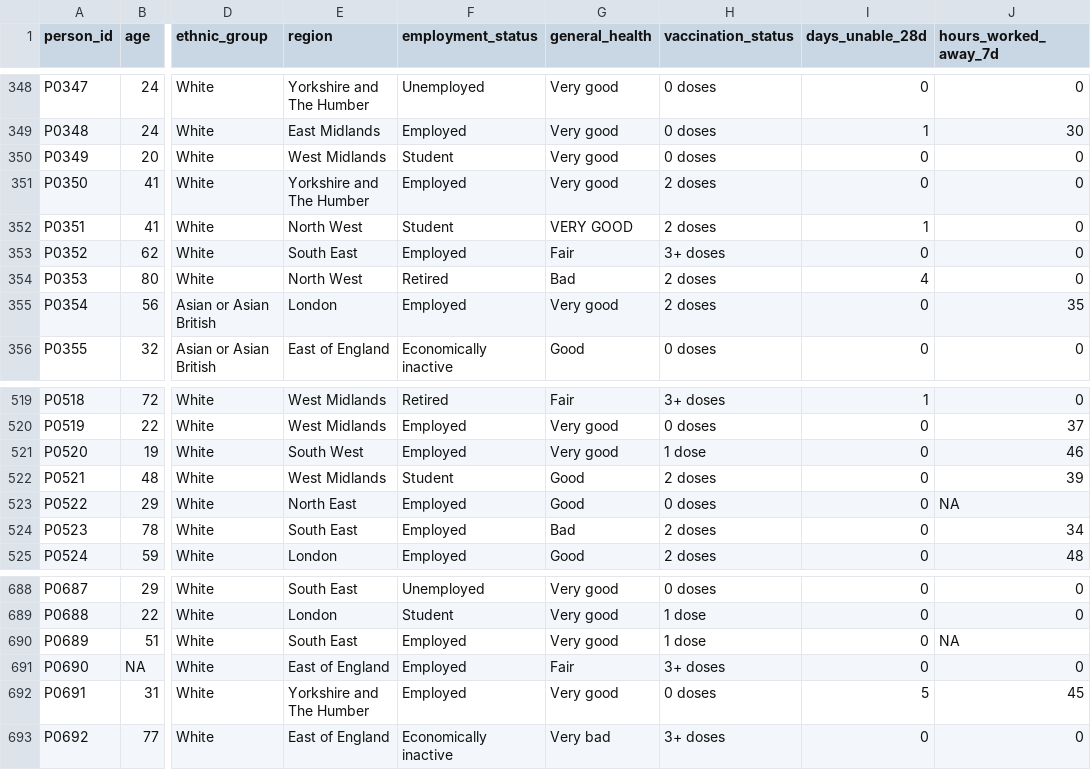
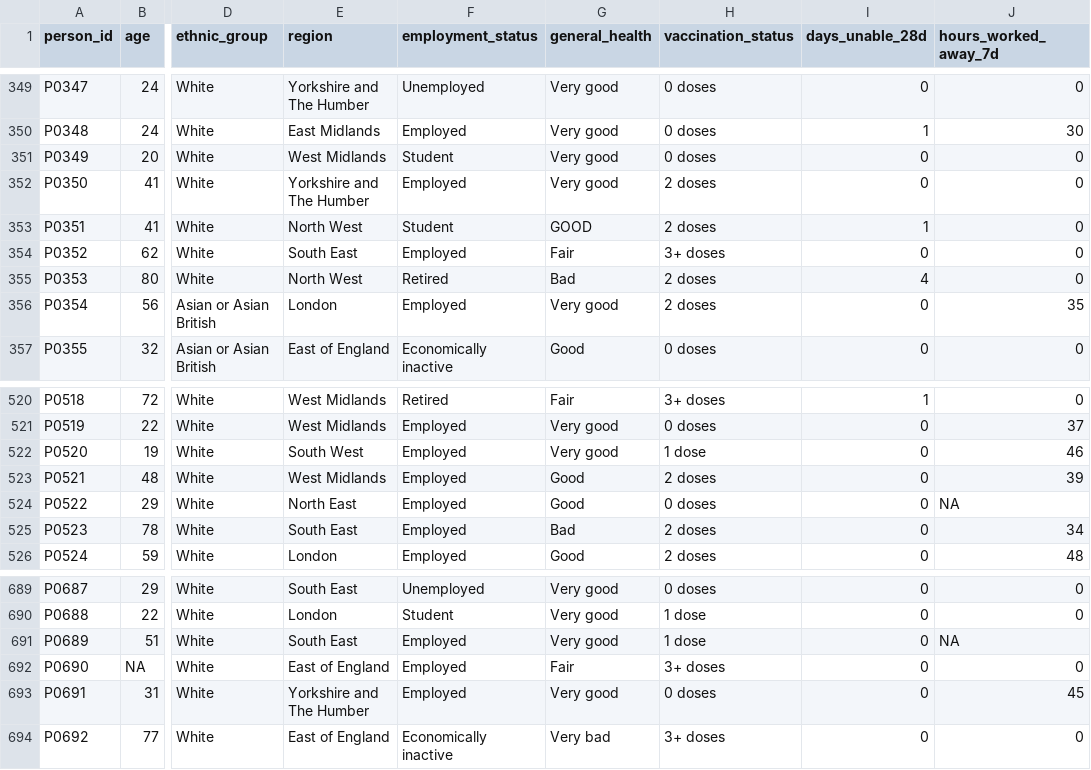
Before and after one commit to ONSdigital/analysis-for-action, a CSV file: learning_resources/data_analysis/data_preparation/editing_and_imputation/Data/unclean_data.csv, drawn as a sheet; only a part is shown, gaps mark what is left out; addresses are those after the commit; the diff covers the shown part only; the diff names each change by its address in the sheet, - before the commit and + after, or states it on an @@ line.

```diff
--- a/learning_resources/data_analysis/data_preparation/editing_and_imputation/Data/unclean_data.csv
+++ b/learning_resources/data_analysis/data_preparation/editing_and_imputation/Data/unclean_data.csv
-G353 (general_health): VERY GOOD
+G353 (general_health): GOOD
-F523 (employment_status): Student
+F523 (employment_status): Employed
-I693 (days_unable_28d): 5
+I693 (days_unable_28d): 0
```
Also changed, not shown: 1 added row and 25 edited cells elsewhere in this file, learning_resources/data_analysis/data_preparation/editing_and_imputation/Data/cleaned_data.csv, 3 other files.
